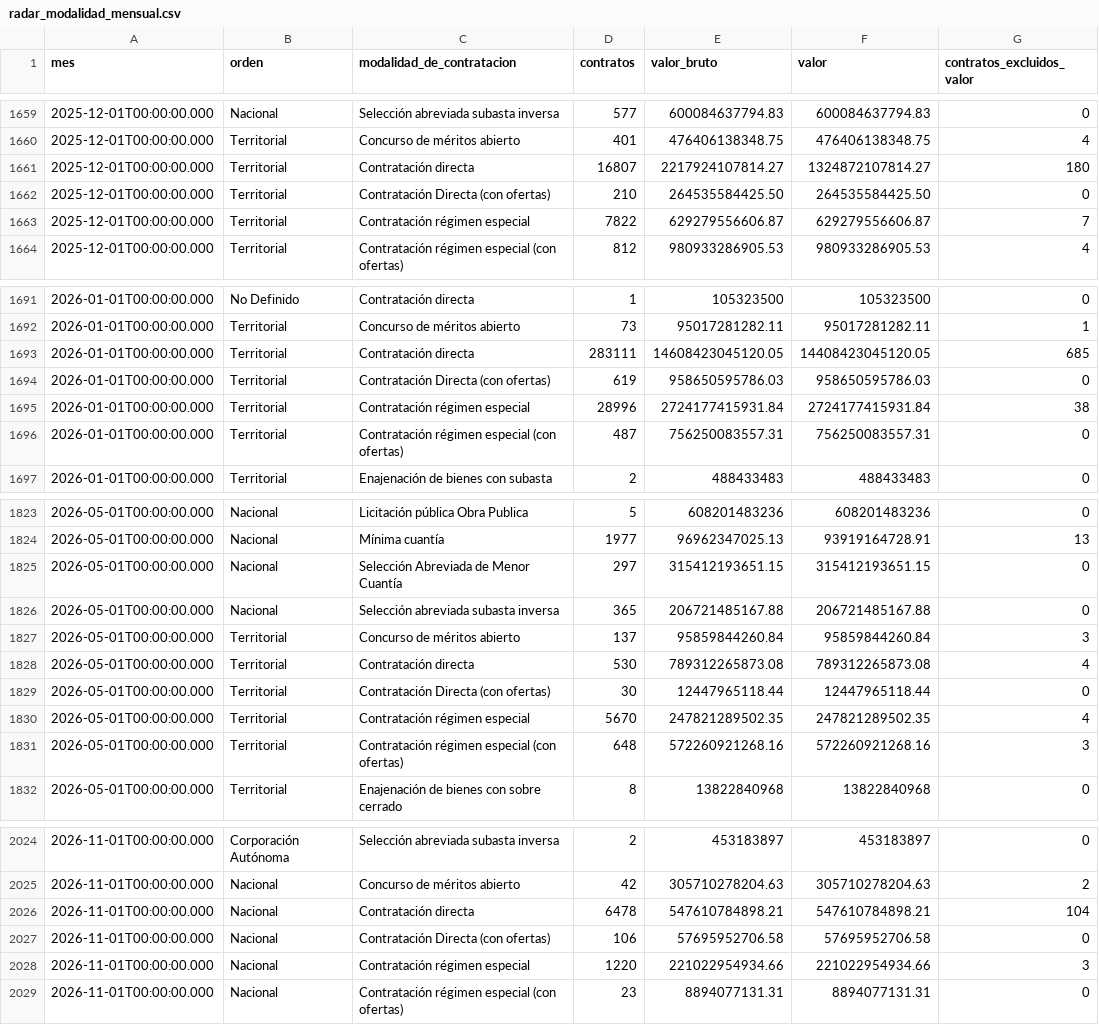
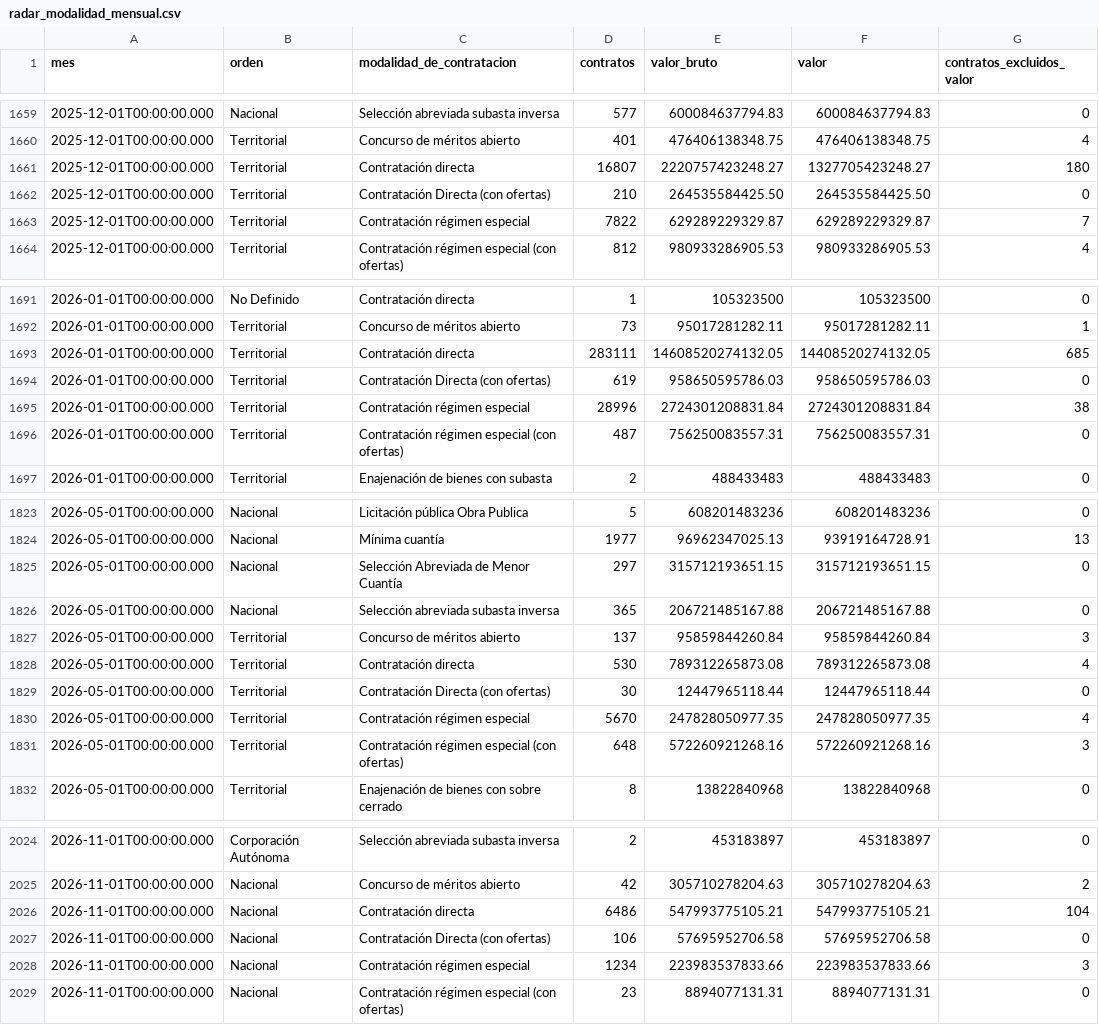
Before and after one commit to fundacionipg-sys/observatorio-datos, a CSV file: datos/productos/radar_modalidad_mensual.csv, drawn as a sheet; only a part is shown, gaps mark what is left out; the diff covers the shown part only.

```diff
--- a/datos/productos/radar_modalidad_mensual.csv
+++ b/datos/productos/radar_modalidad_mensual.csv
@@ -1660,5 +1660,5 @@
 "2025-12-01T00:00:00.000","Territorial","Concurso de méritos abierto","401","476406138348.75","476406138348.75","4"
-"2025-12-01T00:00:00.000","Territorial","Contratación directa","16807","2217924107814.27","1324872107814.27","180"
+"2025-12-01T00:00:00.000","Territorial","Contratación directa","16807","2220757423248.27","1327705423248.27","180"
 "2025-12-01T00:00:00.000","Territorial","Contratación Directa (con ofertas)","210","264535584425.50","264535584425.50","0"
-"2025-12-01T00:00:00.000","Territorial","Contratación régimen especial","7822","629279556606.87","629279556606.87","7"
+"2025-12-01T00:00:00.000","Territorial","Contratación régimen especial","7822","629289229329.87","629289229329.87","7"
 "2025-12-01T00:00:00.000","Territorial","Contratación régimen especial (con ofertas)","812","980933286905.53","980933286905.53","4"
@@ -1692,5 +1692,5 @@
 "2026-01-01T00:00:00.000","Territorial","Concurso de méritos abierto","73","95017281282.11","95017281282.11","1"
-"2026-01-01T00:00:00.000","Territorial","Contratación directa","283111","14608423045120.05","14408423045120.05","685"
+"2026-01-01T00:00:00.000","Territorial","Contratación directa","283111","14608520274132.05","14408520274132.05","685"
 "2026-01-01T00:00:00.000","Territorial","Contratación Directa (con ofertas)","619","958650595786.03","958650595786.03","0"
-"2026-01-01T00:00:00.000","Territorial","Contratación régimen especial","28996","2724177415931.84","2724177415931.84","38"
+"2026-01-01T00:00:00.000","Territorial","Contratación régimen especial","28996","2724301208831.84","2724301208831.84","38"
 "2026-01-01T00:00:00.000","Territorial","Contratación régimen especial (con ofertas)","487","756250083557.31","756250083557.31","0"
@@ -1824,3 +1824,3 @@
 "2026-05-01T00:00:00.000","Nacional","Mínima cuantía","1977","96962347025.13","93919164728.91","13"
-"2026-05-01T00:00:00.000","Nacional","Selección Abreviada de Menor Cuantía","297","315412193651.15","315412193651.15","0"
+"2026-05-01T00:00:00.000","Nacional","Selección Abreviada de Menor Cuantía","297","315712193651.15","315712193651.15","0"
 "2026-05-01T00:00:00.000","Nacional","Selección abreviada subasta inversa","365","206721485167.88","206721485167.88","0"
@@ -1829,3 +1829,3 @@
 "2026-05-01T00:00:00.000","Territorial","Contratación Directa (con ofertas)","30","12447965118.44","12447965118.44","0"
-"2026-05-01T00:00:00.000","Territorial","Contratación régimen especial","5670","247821289502.35","247821289502.35","4"
+"2026-05-01T00:00:00.000","Territorial","Contratación régimen especial","5670","247828050977.35","247828050977.35","4"
 "2026-05-01T00:00:00.000","Territorial","Contratación régimen especial (con ofertas)","648","572260921268.16","572260921268.16","3"
@@ -2025,5 +2025,5 @@
 "2026-11-01T00:00:00.000","Nacional","Concurso de méritos abierto","42","305710278204.63","305710278204.63","2"
-"2026-11-01T00:00:00.000","Nacional","Contratación directa","6478","547610784898.21","547610784898.21","104"
+"2026-11-01T00:00:00.000","Nacional","Contratación directa","6486","547993775105.21","547993775105.21","104"
 "2026-11-01T00:00:00.000","Nacional","Contratación Directa (con ofertas)","106","57695952706.58","57695952706.58","0"
-"2026-11-01T00:00:00.000","Nacional","Contratación régimen especial","1220","221022954934.66","221022954934.66","3"
+"2026-11-01T00:00:00.000","Nacional","Contratación régimen especial","1234","223983537833.66","223983537833.66","3"
 "2026-11-01T00:00:00.000","Nacional","Contratación régimen especial (con ofertas)","23","8894077131.31","8894077131.31","0"
```
Also changed, not shown: 60 edited cells elsewhere in this file, datos/productos/_registro.csv, datos/productos/radar_oferentes_por_proceso.csv, 5 other files.
